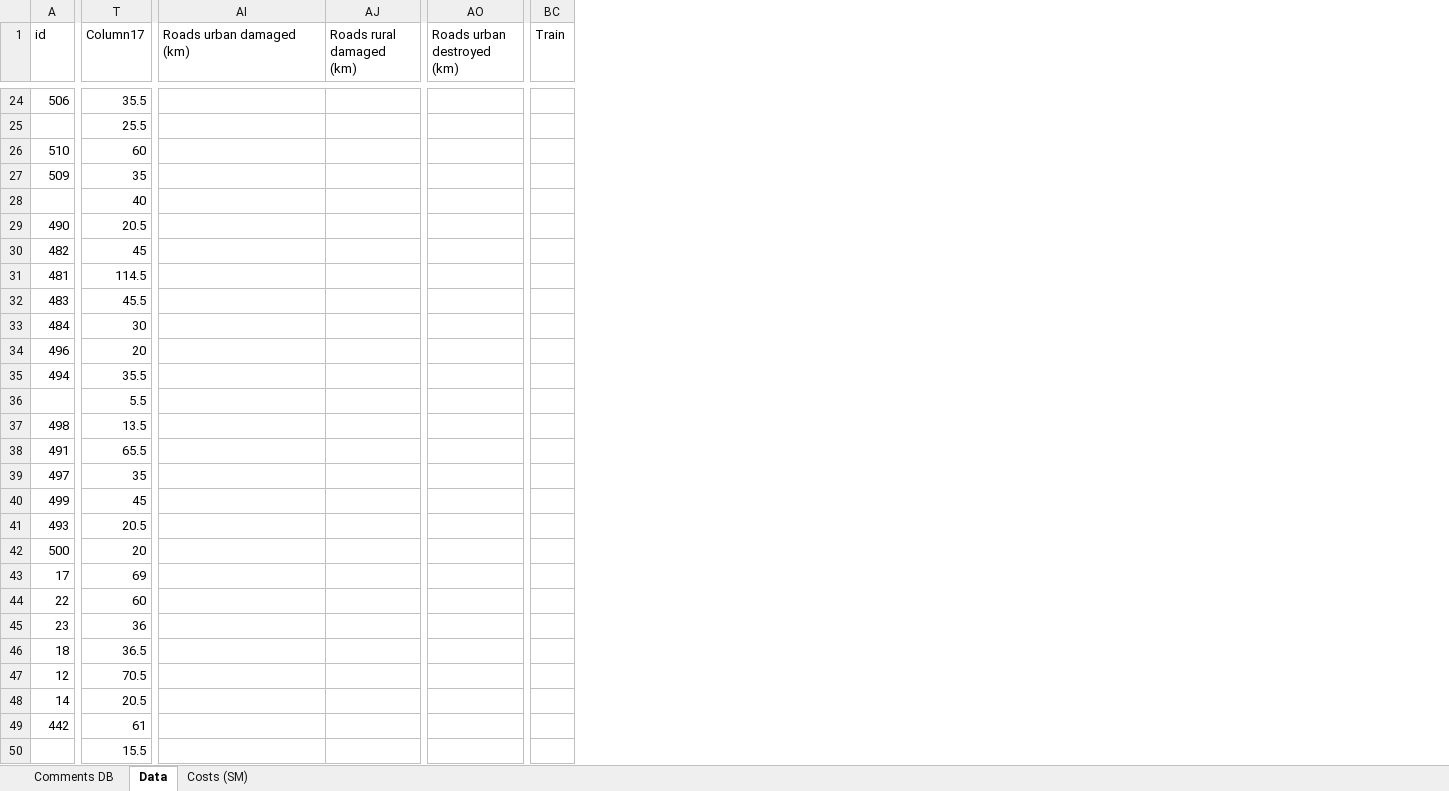
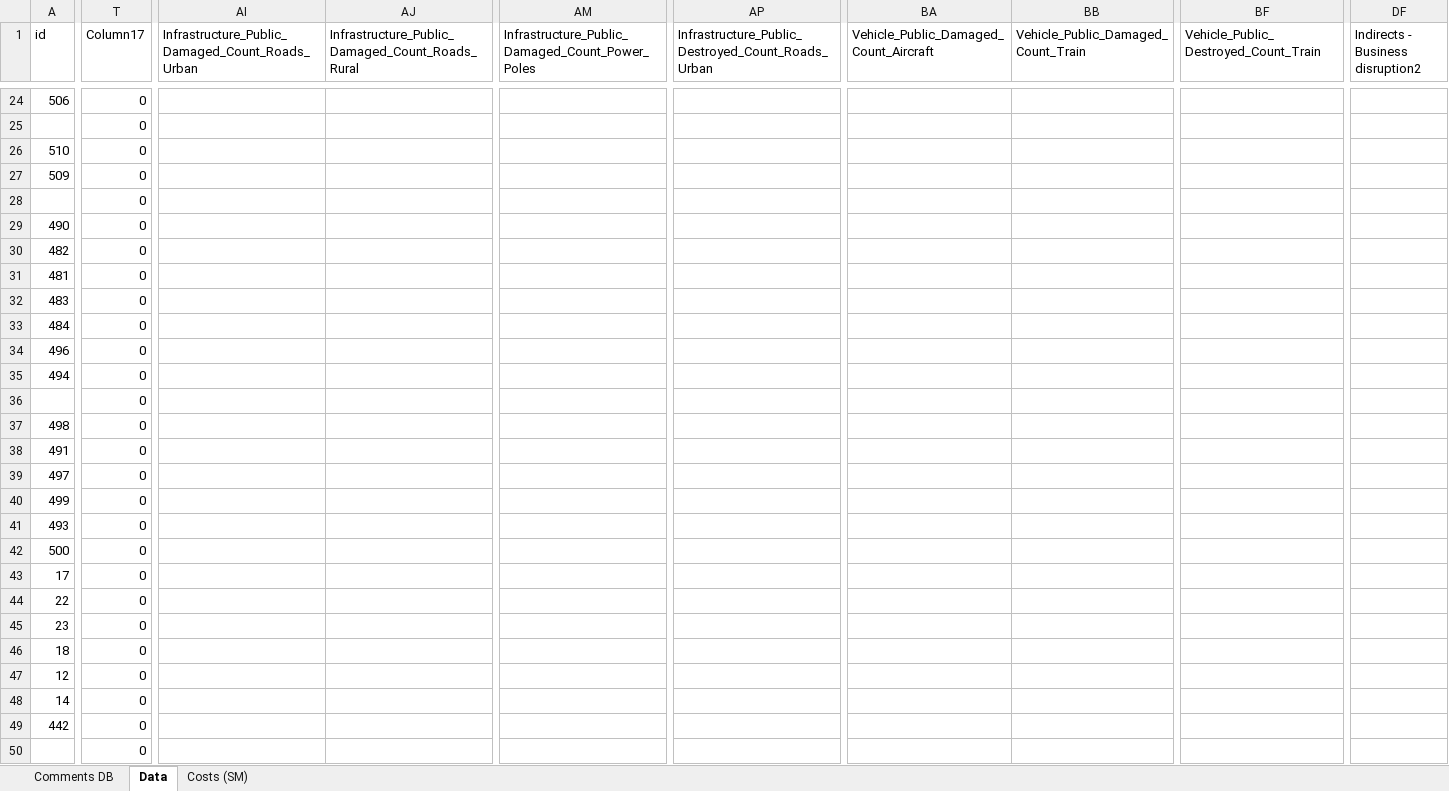
Before and after one commit to liammagee/sealand, an Excel workbook: data/database.xlsx, sheet Data, drawn as a sheet; only a part is shown, gaps mark what is left out; values as stored, in another font and other column widths than the file's, no cell formats; table styles not drawn; removed rows and columns are numbered as before the commit, all else as after; the diff covers the shown part only; the diff names each change by its address in the sheet, - before the commit and + after, or states it on an @@ line.

```diff
--- a/data/database.xlsx (sheet Data)
+++ b/data/database.xlsx (sheet Data)
-column AJ (Roads rural damaged (km)), empty
+column AJ, row 1: Infrastructure_Public_Damaged_Count_Roads_Rural
+column AM, row 1: Infrastructure_Public_Damaged_Count_Power_Poles
-column AO (Roads urban destroyed (km)), empty
+column AP, row 1: Infrastructure_Public_Destroyed_Count_Roads_Urban
+column BA, row 1: Vehicle_Public_Damaged_Count_Aircraft
+column BB, row 1: Vehicle_Public_Damaged_Count_Train
-column BC (Train), empty
+column BF, row 1: Vehicle_Public_Destroyed_Count_Train
+column DF (Indirects - Business disruption2), empty
-AI1: Roads urban damaged (km)
+AI1: Infrastructure_Public_Damaged_Count_Roads_Urban
-T24 (Column17): 35.5
+T24 (Column17): 0
-T25 (Column17): 25.5
+T25 (Column17): 0
-T26 (Column17): 60
+T26 (Column17): 0
-T27 (Column17): 35
+T27 (Column17): 0
-T28 (Column17): 40
+T28 (Column17): 0
-T29 (Column17): 20.5
+T29 (Column17): 0
-T30 (Column17): 45
+T30 (Column17): 0
-T31 (Column17): 114.5
+T31 (Column17): 0
-T32 (Column17): 45.5
+T32 (Column17): 0
-T33 (Column17): 30
+T33 (Column17): 0
-T34 (Column17): 20
+T34 (Column17): 0
-T35 (Column17): 35.5
+T35 (Column17): 0
-T36 (Column17): 5.5
+T36 (Column17): 0
-T37 (Column17): 13.5
+T37 (Column17): 0
-T38 (Column17): 65.5
+T38 (Column17): 0
-T39 (Column17): 35
+T39 (Column17): 0
-T40 (Column17): 45
+T40 (Column17): 0
-T41 (Column17): 20.5
+T41 (Column17): 0
-T42 (Column17): 20
+T42 (Column17): 0
-T43 (Column17): 69
+T43 (Column17): 0
-T44 (Column17): 60
+T44 (Column17): 0
-T45 (Column17): 36
+T45 (Column17): 0
-T46 (Column17): 36.5
+T46 (Column17): 0
-T47 (Column17): 70.5
+T47 (Column17): 0
-T48 (Column17): 20.5
+T48 (Column17): 0
-T49 (Column17): 61
+T49 (Column17): 0
-T50 (Column17): 15.5
+T50 (Column17): 0
```
Also changed, not shown: 14 removed rows and 322 edited cells elsewhere in this sheet, cell formats, 3 other files.
